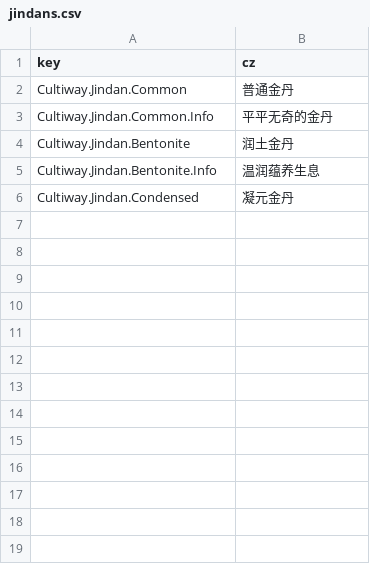
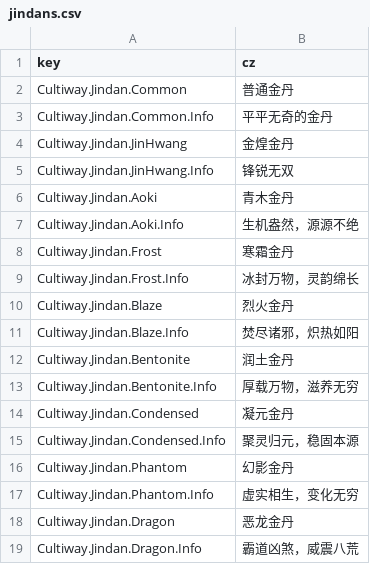
Before and after one commit to inmny/Cultiway-Reborn, a CSV file: Locales/jindans.csv, drawn as a sheet.

```diff
--- a/Locales/jindans.csv
+++ b/Locales/jindans.csv
@@ -3,4 +3,17 @@ Cultiway.Jindan.Common,普通金丹
 Cultiway.Jindan.Common.Info,平平无奇的金丹
+Cultiway.Jindan.JinHwang,金煌金丹
+Cultiway.Jindan.JinHwang.Info,锋锐无双
+Cultiway.Jindan.Aoki,青木金丹
+Cultiway.Jindan.Aoki.Info,生机盎然，源源不绝
+Cultiway.Jindan.Frost,寒霜金丹
+Cultiway.Jindan.Frost.Info,冰封万物，灵韵绵长
+Cultiway.Jindan.Blaze,烈火金丹
+Cultiway.Jindan.Blaze.Info,焚尽诸邪，炽热如阳
 Cultiway.Jindan.Bentonite,润土金丹
-Cultiway.Jindan.Bentonite.Info,温润蕴养生息
+Cultiway.Jindan.Bentonite.Info,厚载万物，滋养无穷
 Cultiway.Jindan.Condensed,凝元金丹
+Cultiway.Jindan.Condensed.Info,聚灵归元，稳固本源
+Cultiway.Jindan.Phantom,幻影金丹
+Cultiway.Jindan.Phantom.Info,虚实相生，变化无穷
+Cultiway.Jindan.Dragon,恶龙金丹
+Cultiway.Jindan.Dragon.Info,霸道凶煞，威震八荒
```
Also changed, not shown: 11 other files.
